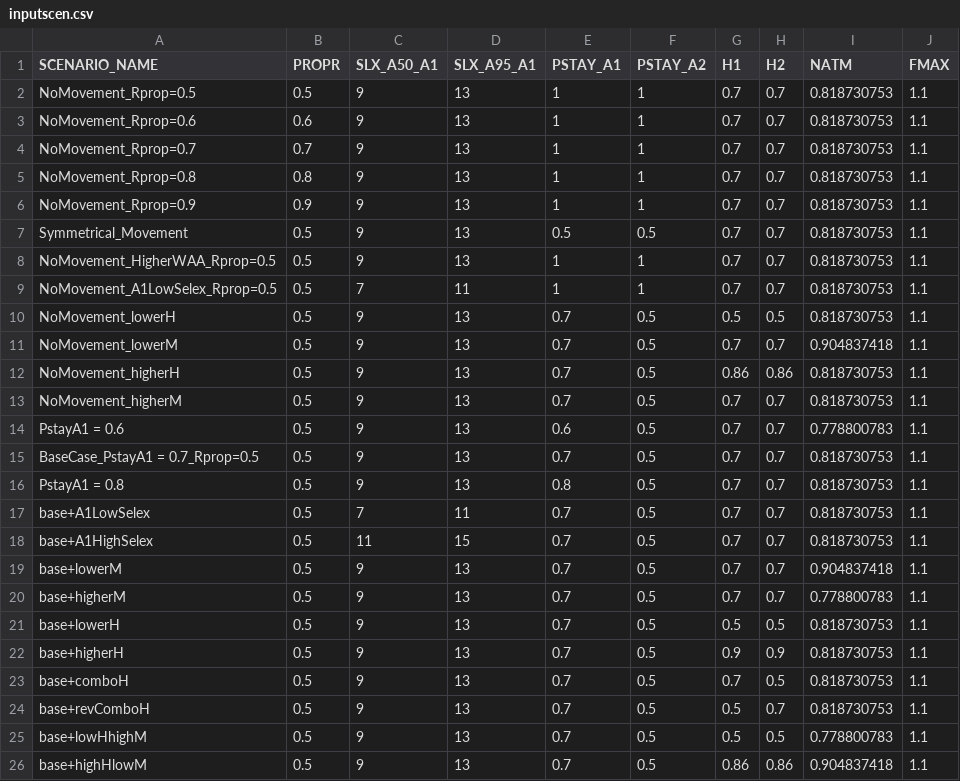
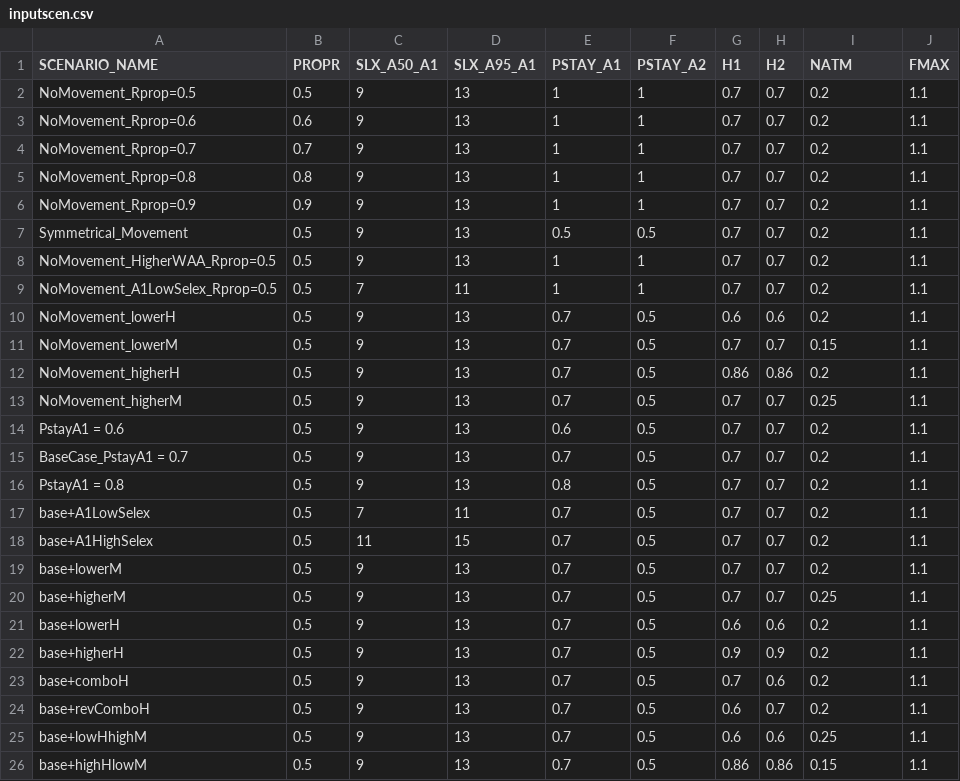
Before and after one commit to mkapur/sptlRP, a CSV file: inputscen.csv, drawn as a sheet.

Commit message:
use M as non-logged input

```diff
--- a/inputscen.csv
+++ b/inputscen.csv
@@ -1,26 +1,26 @@
 SCENARIO_NAME,PROPR,SLX_A50_A1,SLX_A95_A1,PSTAY_A1,PSTAY_A2,H1,H2,NATM,FMAX
-NoMovement_Rprop=0.5,0.5,9,13,1,1,0.7,0.7,0.818730753,1.1
-NoMovement_Rprop=0.6,0.6,9,13,1,1,0.7,0.7,0.818730753,1.1
-NoMovement_Rprop=0.7,0.7,9,13,1,1,0.7,0.7,0.818730753,1.1
-NoMovement_Rprop=0.8,0.8,9,13,1,1,0.7,0.7,0.818730753,1.1
-NoMovement_Rprop=0.9,0.9,9,13,1,1,0.7,0.7,0.818730753,1.1
-Symmetrical_Movement,0.5,9,13,0.5,0.5,0.7,0.7,0.818730753,1.1
-NoMovement_HigherWAA_Rprop=0.5,0.5,9,13,1,1,0.7,0.7,0.818730753,1.1
-NoMovement_A1LowSelex_Rprop=0.5,0.5,7,11,1,1,0.7,0.7,0.818730753,1.1
-NoMovement_lowerH,0.5,9,13,0.7,0.5,0.5,0.5,0.818730753,1.1
-NoMovement_lowerM,0.5,9,13,0.7,0.5,0.7,0.7,0.904837418,1.1
-NoMovement_higherH,0.5,9,13,0.7,0.5,0.86,0.86,0.818730753,1.1
-NoMovement_higherM,0.5,9,13,0.7,0.5,0.7,0.7,0.818730753,1.1
-PstayA1 = 0.6,0.5,9,13,0.6,0.5,0.7,0.7,0.778800783,1.1
-BaseCase_PstayA1 = 0.7_Rprop=0.5,0.5,9,13,0.7,0.5,0.7,0.7,0.818730753,1.1
-PstayA1 = 0.8,0.5,9,13,0.8,0.5,0.7,0.7,0.818730753,1.1
-base+A1LowSelex,0.5,7,11,0.7,0.5,0.7,0.7,0.818730753,1.1
-base+A1HighSelex,0.5,11,15,0.7,0.5,0.7,0.7,0.818730753,1.1
-base+lowerM,0.5,9,13,0.7,0.5,0.7,0.7,0.904837418,1.1
-base+higherM,0.5,9,13,0.7,0.5,0.7,0.7,0.778800783,1.1
-base+lowerH,0.5,9,13,0.7,0.5,0.5,0.5,0.818730753,1.1
-base+higherH,0.5,9,13,0.7,0.5,0.9,0.9,0.818730753,1.1
-base+comboH,0.5,9,13,0.7,0.5,0.7,0.5,0.818730753,1.1
-base+revComboH,0.5,9,13,0.7,0.5,0.5,0.7,0.818730753,1.1
-base+lowHhighM,0.5,9,13,0.7,0.5,0.5,0.5,0.778800783,1.1
-base+highHlowM,0.5,9,13,0.7,0.5,0.86,0.86,0.904837418,1.1
+NoMovement_Rprop=0.5,0.5,9,13,1,1,0.7,0.7,0.2,1.1
+NoMovement_Rprop=0.6,0.6,9,13,1,1,0.7,0.7,0.2,1.1
+NoMovement_Rprop=0.7,0.7,9,13,1,1,0.7,0.7,0.2,1.1
+NoMovement_Rprop=0.8,0.8,9,13,1,1,0.7,0.7,0.2,1.1
+NoMovement_Rprop=0.9,0.9,9,13,1,1,0.7,0.7,0.2,1.1
+Symmetrical_Movement,0.5,9,13,0.5,0.5,0.7,0.7,0.2,1.1
+NoMovement_HigherWAA_Rprop=0.5,0.5,9,13,1,1,0.7,0.7,0.2,1.1
+NoMovement_A1LowSelex_Rprop=0.5,0.5,7,11,1,1,0.7,0.7,0.2,1.1
+NoMovement_lowerH,0.5,9,13,0.7,0.5,0.6,0.6,0.2,1.1
+NoMovement_lowerM,0.5,9,13,0.7,0.5,0.7,0.7,0.15,1.1
+NoMovement_higherH,0.5,9,13,0.7,0.5,0.86,0.86,0.2,1.1
+NoMovement_higherM,0.5,9,13,0.7,0.5,0.7,0.7,0.25,1.1
+PstayA1 = 0.6,0.5,9,13,0.6,0.5,0.7,0.7,0.2,1.1
+BaseCase_PstayA1 = 0.7,0.5,9,13,0.7,0.5,0.7,0.7,0.2,1.1
+PstayA1 = 0.8,0.5,9,13,0.8,0.5,0.7,0.7,0.2,1.1
+base+A1LowSelex,0.5,7,11,0.7,0.5,0.7,0.7,0.2,1.1
+base+A1HighSelex,0.5,11,15,0.7,0.5,0.7,0.7,0.2,1.1
+base+lowerM,0.5,9,13,0.7,0.5,0.7,0.7,0.2,1.1
+base+higherM,0.5,9,13,0.7,0.5,0.7,0.7,0.25,1.1
+base+lowerH,0.5,9,13,0.7,0.5,0.6,0.6,0.2,1.1
+base+higherH,0.5,9,13,0.7,0.5,0.9,0.9,0.2,1.1
+base+comboH,0.5,9,13,0.7,0.5,0.7,0.6,0.2,1.1
+base+revComboH,0.5,9,13,0.7,0.5,0.6,0.7,0.2,1.1
+base+lowHhighM,0.5,9,13,0.7,0.5,0.6,0.6,0.25,1.1
+base+highHlowM,0.5,9,13,0.7,0.5,0.86,0.86,0.15,1.1
```
Also changed, not shown: 2 other files.
